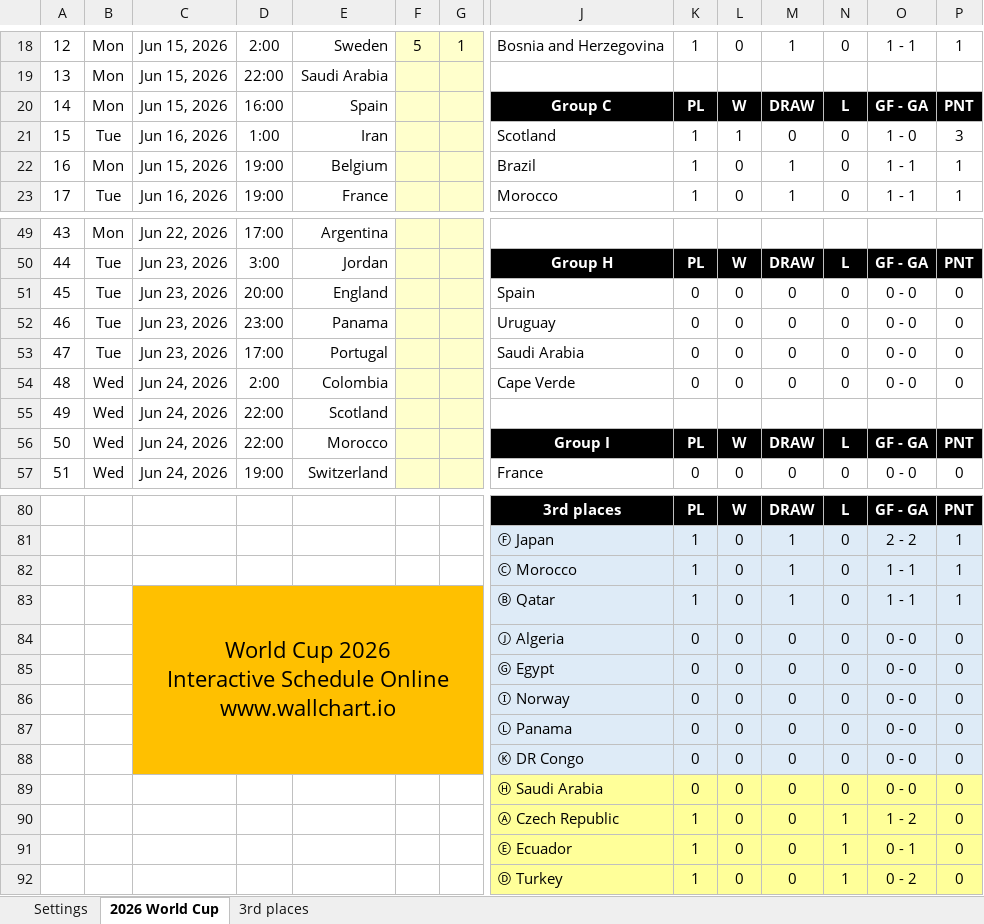
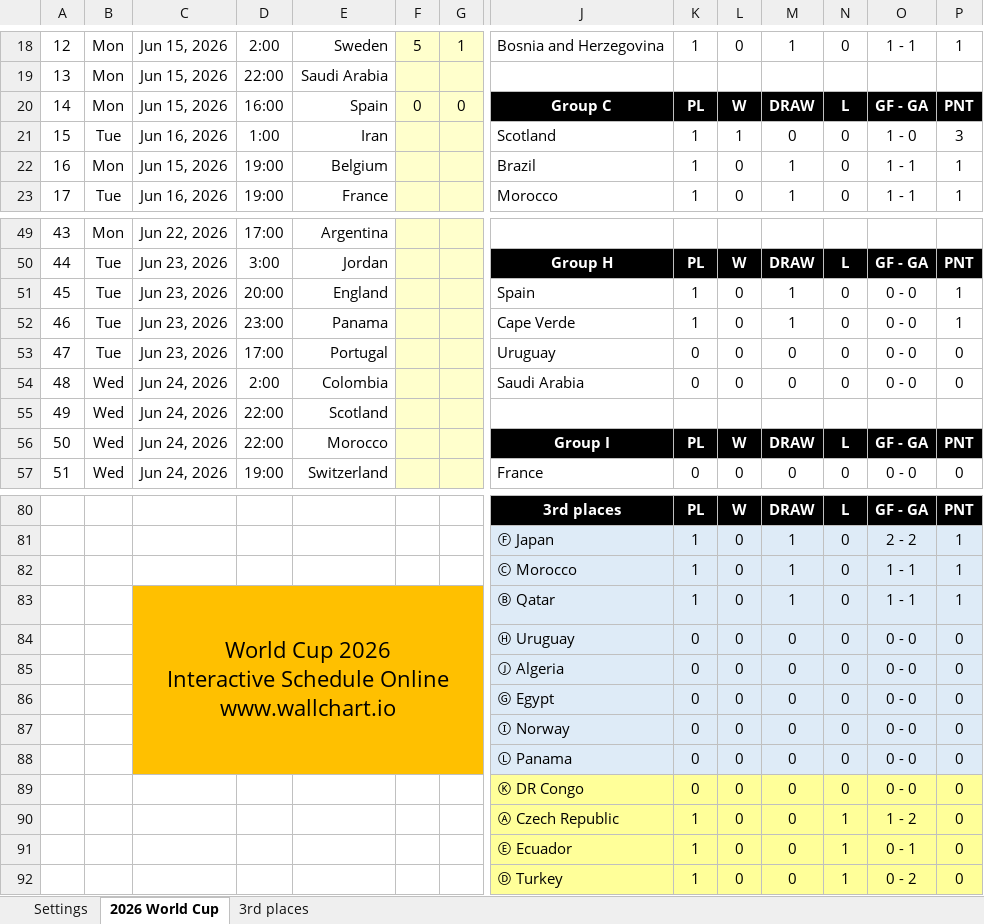
Before and after one commit to haavas/VM2026, an Excel workbook: fasit/world_cup_2026_fasit.xlsx, sheet 2026 World Cup, drawn as a sheet; only a part is shown, gaps mark what is left out; values as stored, in another font and other column widths than the file's, no borders; charts and pictures and conditional formats not drawn; removed rows and columns are numbered as before the commit, all else as after; rows hold the shown columns only; the diff names each change by its address in the sheet, - before the commit and + after, or states it on an @@ line.

Commit message:
Cape Verde for the draw!

```diff
--- a/fasit/world_cup_2026_fasit.xlsx (sheet 2026 World Cup)
+++ b/fasit/world_cup_2026_fasit.xlsx (sheet 2026 World Cup)
-F20: (empty)
+F20: 0
-G20: (empty)
+G20: 0
-K51:K52: 0
+K51:K52: 1
-M51:M52: 0
+M51:M52: 1
-P51:P52: 0
+P51:P52: 1
-J52: Uruguay
+J52: Cape Verde
-J53: Saudi Arabia
+J53: Uruguay
-J54: Cape Verde
+J54: Saudi Arabia
-C83:G88 merged
+C83:G88 merged
+row 84:  |  |  |  |  |  |  | Ⓗ Uruguay | 0 | 0 | 0 | 0 | 0 - 0 | 0
-C89:G89 fill: #FFC000
+C89:G89 fill: none
-J89:P89 fill: #DEEBF7
+J89:P89 fill: #FFFF99
-row 89:  |  |  |  |  |  |  | Ⓗ Saudi Arabia | 0 | 0 | 0 | 0 | 0 - 0 | 0
```
Also changed, not shown: sheet 3rd places, formulas that keep their value, 14 other files.
